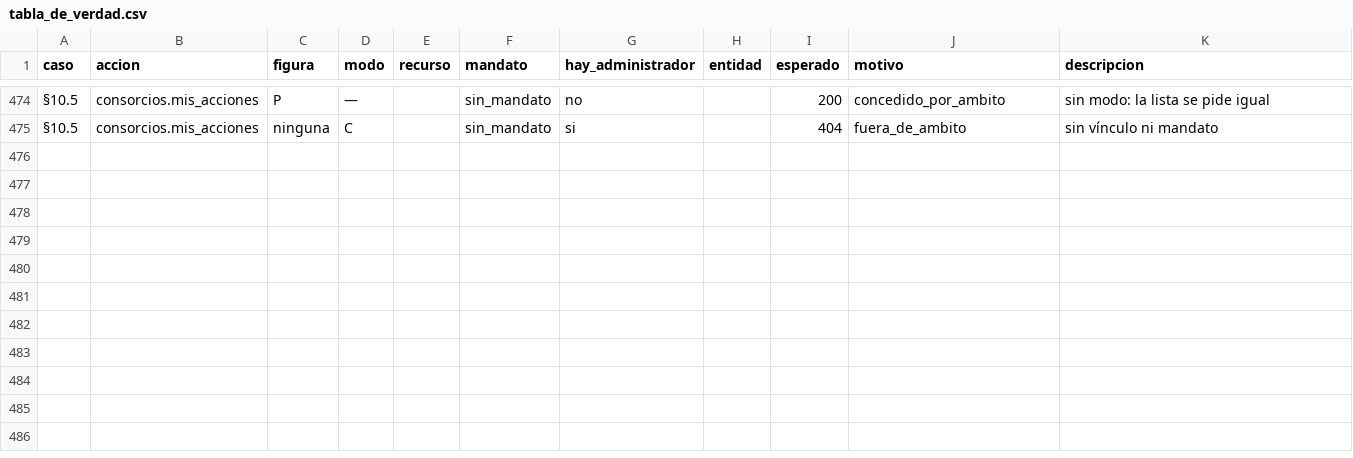
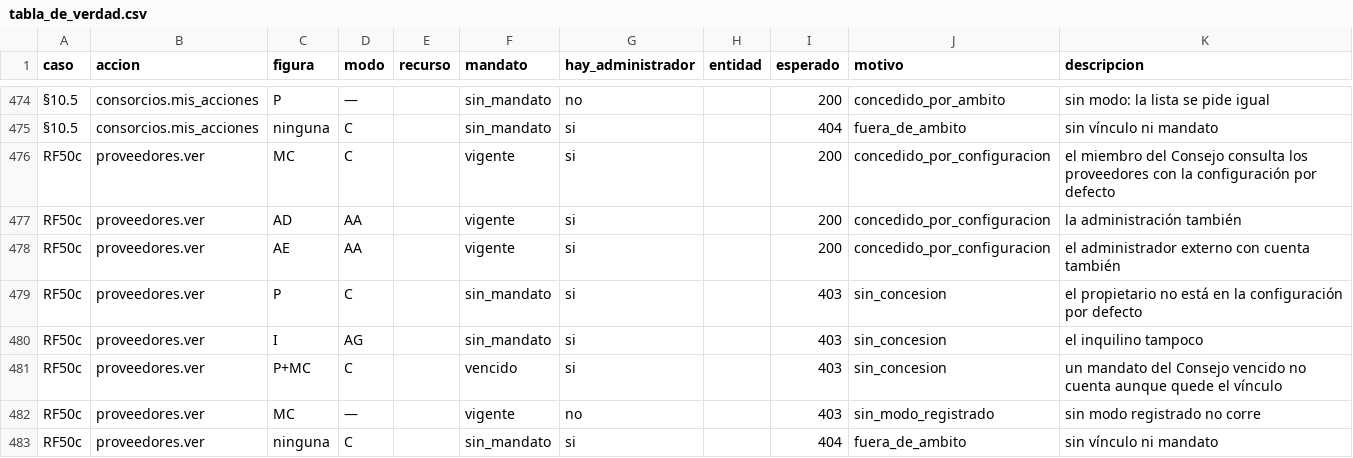
Before and after one commit to Githolan/cem-aplicacion, a CSV file: contratos/cem_contracts/politicas_datos/tabla_de_verdad.csv, drawn as a sheet; only a part is shown, gaps mark what is left out; the diff names each change by its address in the sheet, - before the commit and + after, or states it on an @@ line.

```diff
--- a/contratos/cem_contracts/politicas_datos/tabla_de_verdad.csv
+++ b/contratos/cem_contracts/politicas_datos/tabla_de_verdad.csv
+row 476: RF50c | proveedores.ver | MC | C |  | vigente | si |  | 200 | concedido_por_configuracion | el miembro del Consejo consulta los proveedores con la configuración por defecto
+row 477: RF50c | proveedores.ver | AD | AA |  | vigente | si |  | 200 | concedido_por_configuracion | la administración también
+row 478: RF50c | proveedores.ver | AE | AA |  | vigente | si |  | 200 | concedido_por_configuracion | el administrador externo con cuenta también
+row 479: RF50c | proveedores.ver | P | C |  | sin_mandato | si |  | 403 | sin_concesion | el propietario no está en la configuración por defecto
+row 480: RF50c | proveedores.ver | I | AG |  | sin_mandato | si |  | 403 | sin_concesion | el inquilino tampoco
+row 481: RF50c | proveedores.ver | P+MC | C |  | vencido | si |  | 403 | sin_concesion | un mandato del Consejo vencido no cuenta aunque quede el vínculo
+row 482: RF50c | proveedores.ver | MC | — |  | vigente | no |  | 403 | sin_modo_registrado | sin modo registrado no corre
+row 483: RF50c | proveedores.ver | ninguna | C |  | sin_mandato | si |  | 404 | fuera_de_ambito | sin vínculo ni mandato
```
Also changed, not shown: 34 other files.
